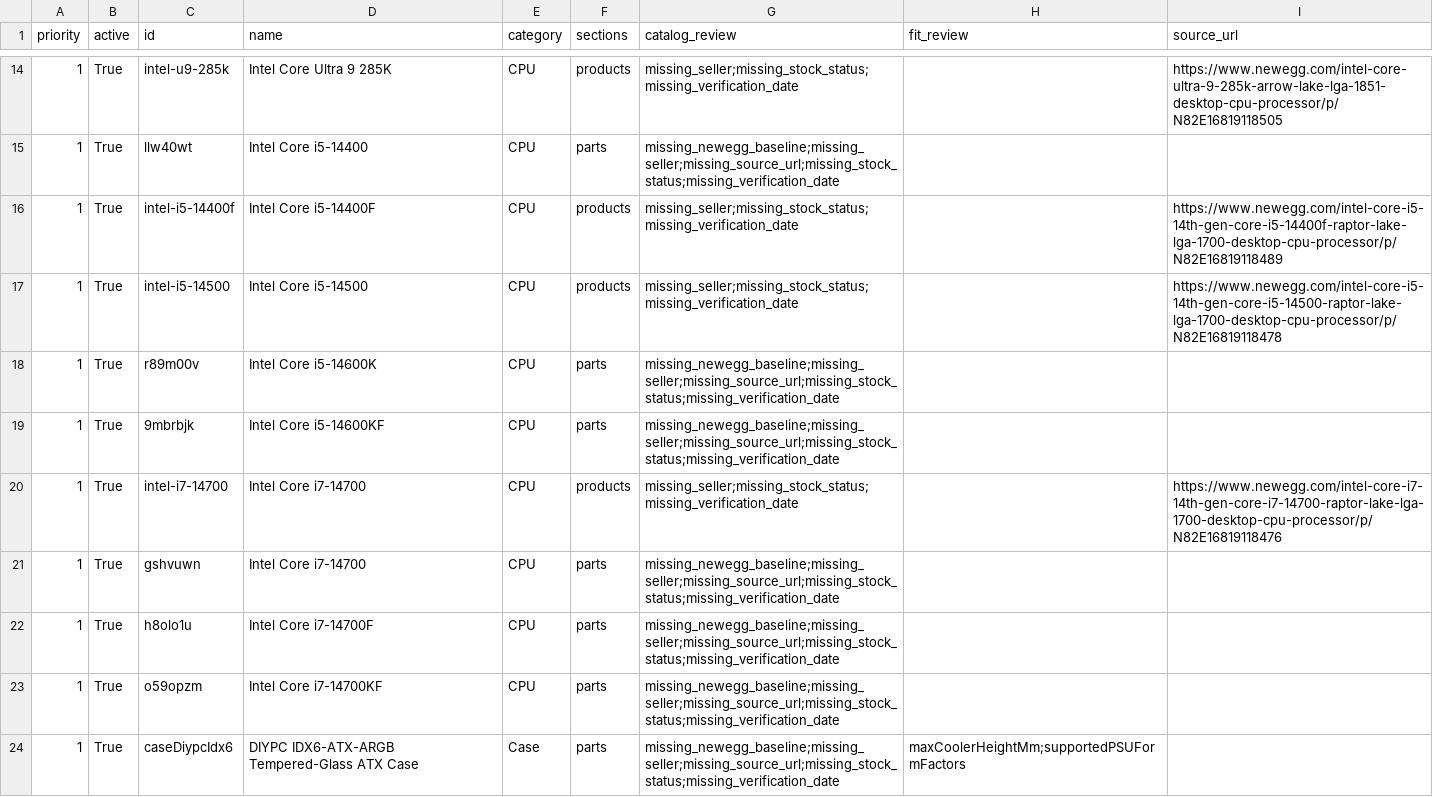
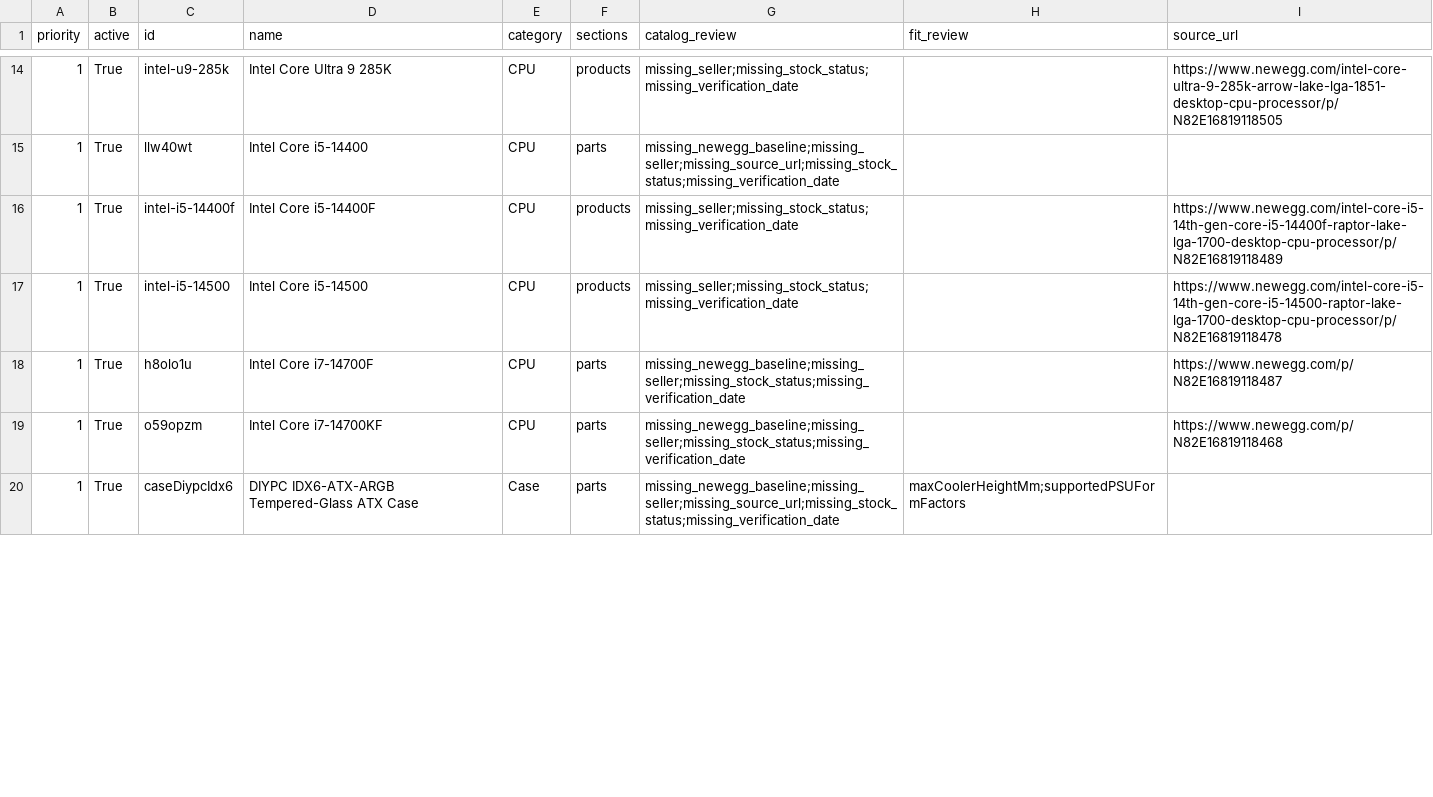
Before and after one commit to Bfung2/Bfung2.github.io, a CSV file: audits/2026-11-12/catalog-review-queue.csv, drawn as a sheet; only a part is shown, gaps mark what is left out; the diff covers the shown part only.

Commit message:
Fix audit checkout eligibility and reconcile catalog evidence

```diff
--- a/audits/2026-11-12/catalog-review-queue.csv
+++ b/audits/2026-11-12/catalog-review-queue.csv
@@ -17,8 +17,4 @@ priority,active,id,name,category,sections,catalog_review,fit_review,source_url
 1,True,intel-i5-14500,Intel Core i5-14500,CPU,products,missing_seller;missing_stock_status;missing_verification_date,,https://www.newegg.com/intel-core-i5-14th-gen-core-i5-14500-raptor-lake-lga-1700-desktop-cpu-processor/p/N82E16819118478
-1,True,r89m00v,Intel Core i5-14600K,CPU,parts,missing_newegg_baseline;missing_seller;missing_source_url;missing_stock_status;missing_verification_date,,
-1,True,9mbrbjk,Intel Core i5-14600KF,CPU,parts,missing_newegg_baseline;missing_seller;missing_source_url;missing_stock_status;missing_verification_date,,
-1,True,intel-i7-14700,Intel Core i7-14700,CPU,products,missing_seller;missing_stock_status;missing_verification_date,,https://www.newegg.com/intel-core-i7-14th-gen-core-i7-14700-raptor-lake-lga-1700-desktop-cpu-processor/p/N82E16819118476
-1,True,gshvuwn,Intel Core i7-14700,CPU,parts,missing_newegg_baseline;missing_seller;missing_source_url;missing_stock_status;missing_verification_date,,
-1,True,h8olo1u,Intel Core i7-14700F,CPU,parts,missing_newegg_baseline;missing_seller;missing_source_url;missing_stock_status;missing_verification_date,,
-1,True,o59opzm,Intel Core i7-14700KF,CPU,parts,missing_newegg_baseline;missing_seller;missing_source_url;missing_stock_status;missing_verification_date,,
+1,True,h8olo1u,Intel Core i7-14700F,CPU,parts,missing_newegg_baseline;missing_seller;missing_stock_status;missing_verification_date,,https://www.newegg.com/p/N82E16819118487
+1,True,o59opzm,Intel Core i7-14700KF,CPU,parts,missing_newegg_baseline;missing_seller;missing_stock_status;missing_verification_date,,https://www.newegg.com/p/N82E16819118468
 1,True,caseDiypcIdx6,DIYPC IDX6-ATX-ARGB Tempered-Glass ATX Case,Case,parts,missing_newegg_baseline;missing_seller;missing_source_url;missing_stock_status;missing_verification_date,maxCoolerHeightMm;supportedPSUFormFactors,
```
Also changed, not shown: 3 added rows and 17 edited cells elsewhere in this file, 7 other files.
